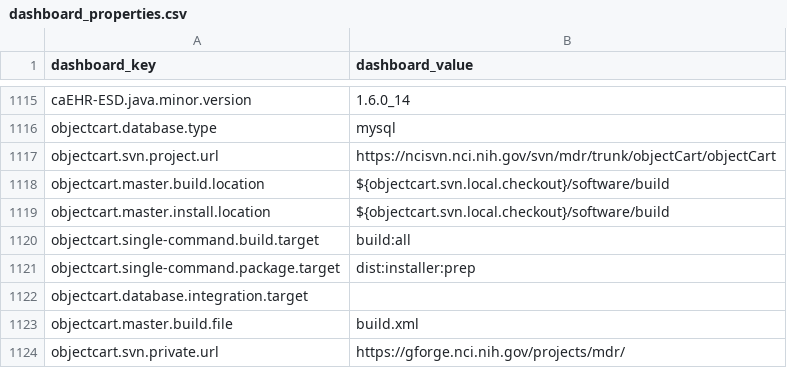
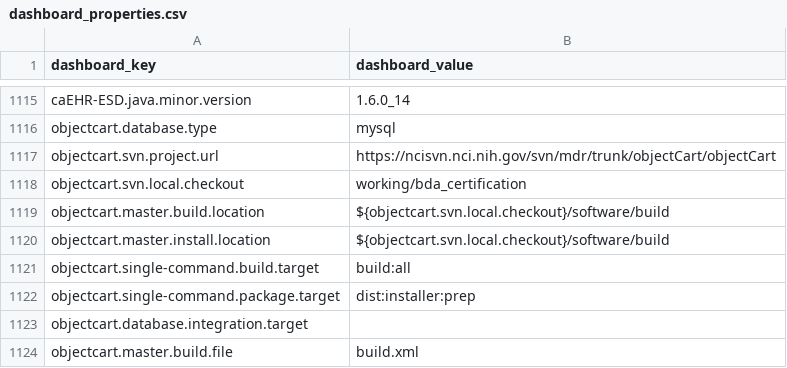
Before and after one commit to NCIP/automation, a CSV file: certification-monitor/src/main/sql/dashboard_properties.csv, drawn as a sheet; only a part is shown, gaps mark what is left out; the shorter side is filled out with more unchanged rows; the diff names each change by its address in the sheet, - before the commit and + after, or states it on an @@ line.

Commit message:
objectcart local

```diff
--- a/certification-monitor/src/main/sql/dashboard_properties.csv
+++ b/certification-monitor/src/main/sql/dashboard_properties.csv
+row 1118: objectcart.svn.local.checkout | working/bda_certification
```
